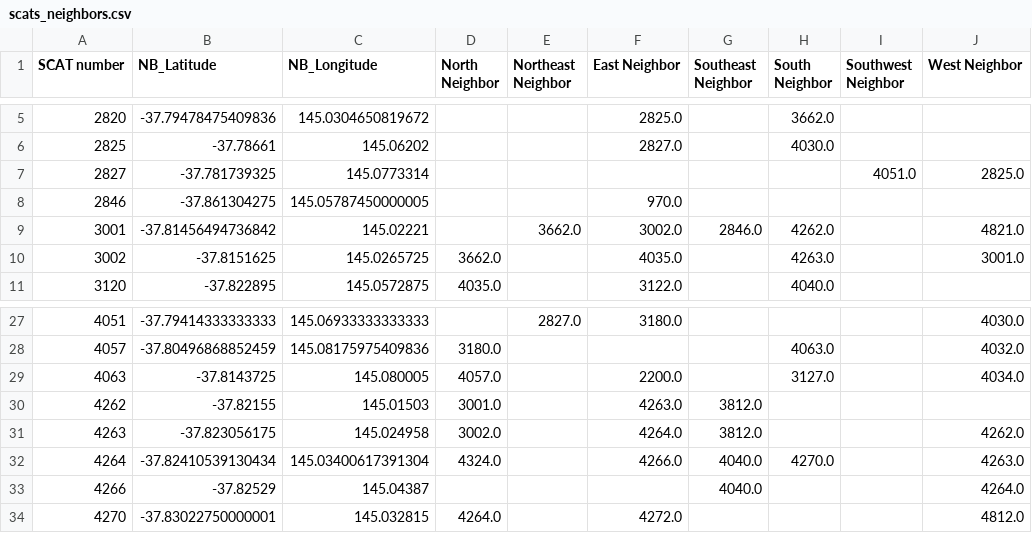
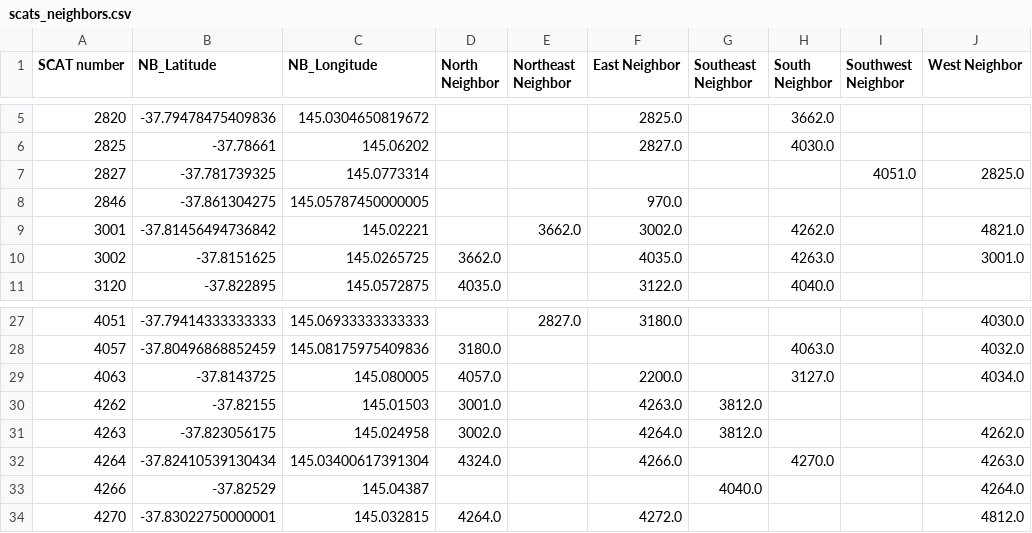
Before and after one commit to RdZ0101/Traffic-Flow-prediction, a CSV file: data/scats_neighbors.csv, drawn as a sheet; only a part is shown, gaps mark what is left out; the diff names each change by its address in the sheet, - before the commit and + after, or states it on an @@ line.

Commit message:
Changed to neighbors again

```diff
--- a/data/scats_neighbors.csv
+++ b/data/scats_neighbors.csv
-G9 (Southeast Neighbor): 2846.0
+G9 (Southeast Neighbor): (empty)
-G32 (Southeast Neighbor): 4040.0
+G32 (Southeast Neighbor): (empty)
```
Also changed, not shown: 1 other file.
